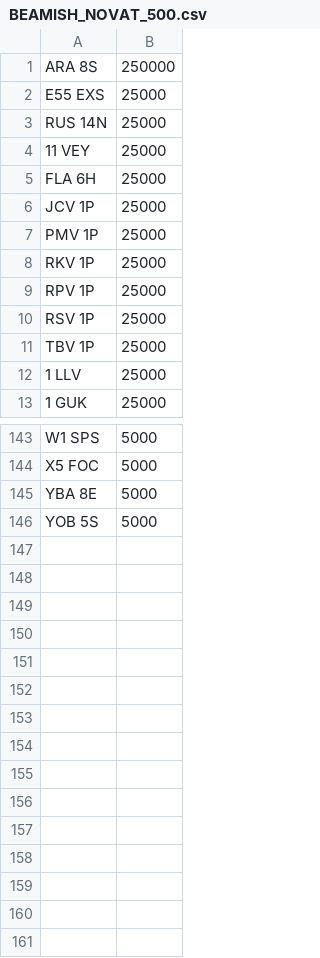
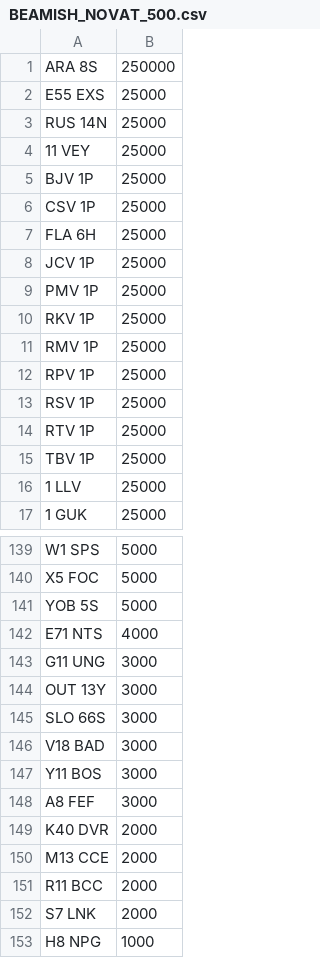
Before and after one commit to jamessaperia/simplyreg, a CSV file: csv/BEAMISH_NOVAT_500.csv, drawn as a sheet; only a part is shown, gaps mark what is left out; removed rows and columns are numbered as before the commit, all else as after; the diff covers the shown part only; the diff names each change by its address in the sheet, - before the commit and + after, or states it on an @@ line.

Commit message:
Update BEAMISH_NOVAT_500.csv

```diff
--- a/csv/BEAMISH_NOVAT_500.csv
+++ b/csv/BEAMISH_NOVAT_500.csv
+row 5: BJV 1P | 25000
+row 6: CSV 1P | 25000
+row 11: RMV 1P | 25000
+row 14: RTV 1P | 25000
-row 145: YBA 8E | 5000
+row 142: E71 NTS | 4000
+row 143: G11 UNG | 3000
+row 144: OUT 13Y | 3000
+row 145: SLO 66S | 3000
+row 146: V18 BAD | 3000
+row 147: Y11 BOS | 3000
+row 148: A8 FEF | 3000
+row 149: K40 DVR | 2000
+row 150: M13 CCE | 2000
+row 151: R11 BCC | 2000
+row 152: S7 LNK | 2000
+row 153: H8 NPG | 1000
```
Also changed, not shown: 1 added row and 9 removed rows elsewhere in this file.
